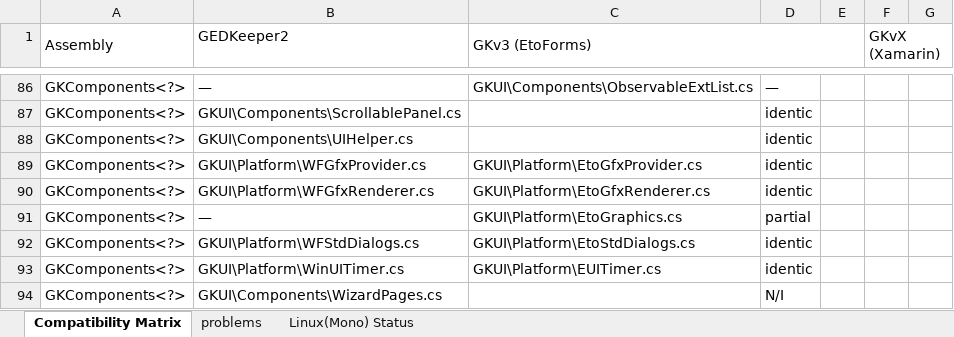
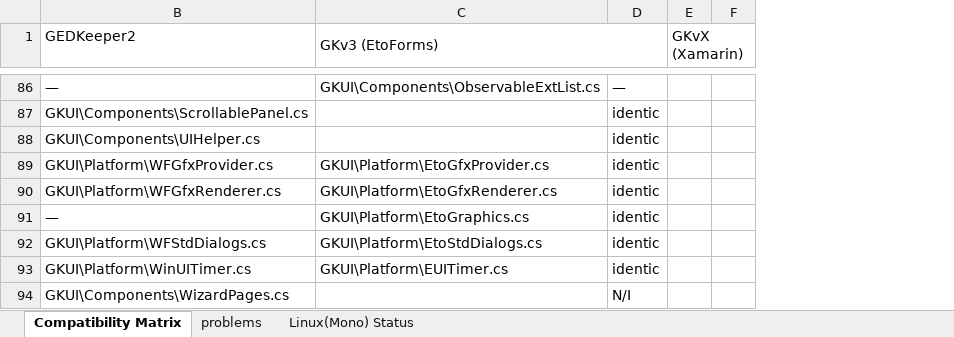
Before and after one commit to Serg-Norseman/GEDKeeper, an Excel workbook: dev_info/gk_compatibility_matrix.xlsx, sheet Compatibility Matrix, drawn as a sheet; only a part is shown, gaps mark what is left out; values as stored, in another font and other column widths than the file's, no cell formats; the diff covers the shown part only; the diff names each change by its address in the sheet, - before the commit and + after, or states it on an @@ line.

```diff
--- a/dev_info/gk_compatibility_matrix.xlsx (sheet Compatibility Matrix)
+++ b/dev_info/gk_compatibility_matrix.xlsx (sheet Compatibility Matrix)
@@ column A (Assembly) hidden, rows 86-94: all GKComponents<?> @@
-column E, empty
-D91: partial
+D91: identic
```
Also changed, not shown: 3 removed rows and 5 edited cells elsewhere in this sheet, sheet problems, cell formats, formulas that keep their value, 9 other files.
